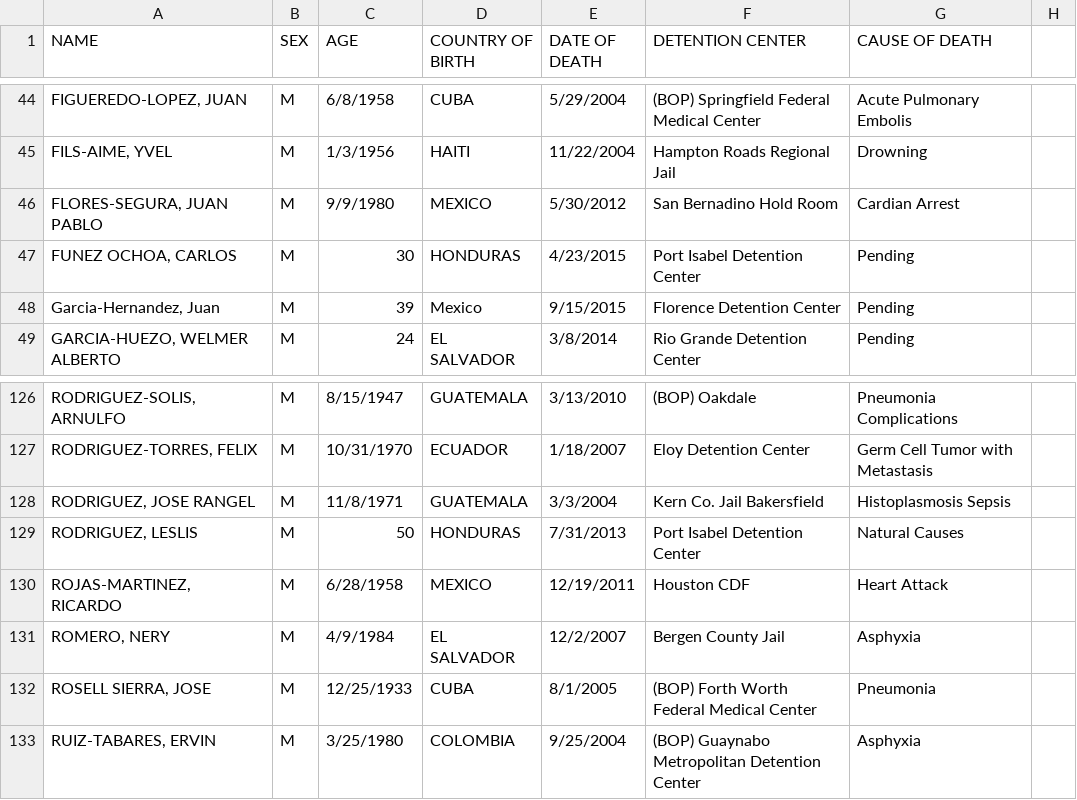
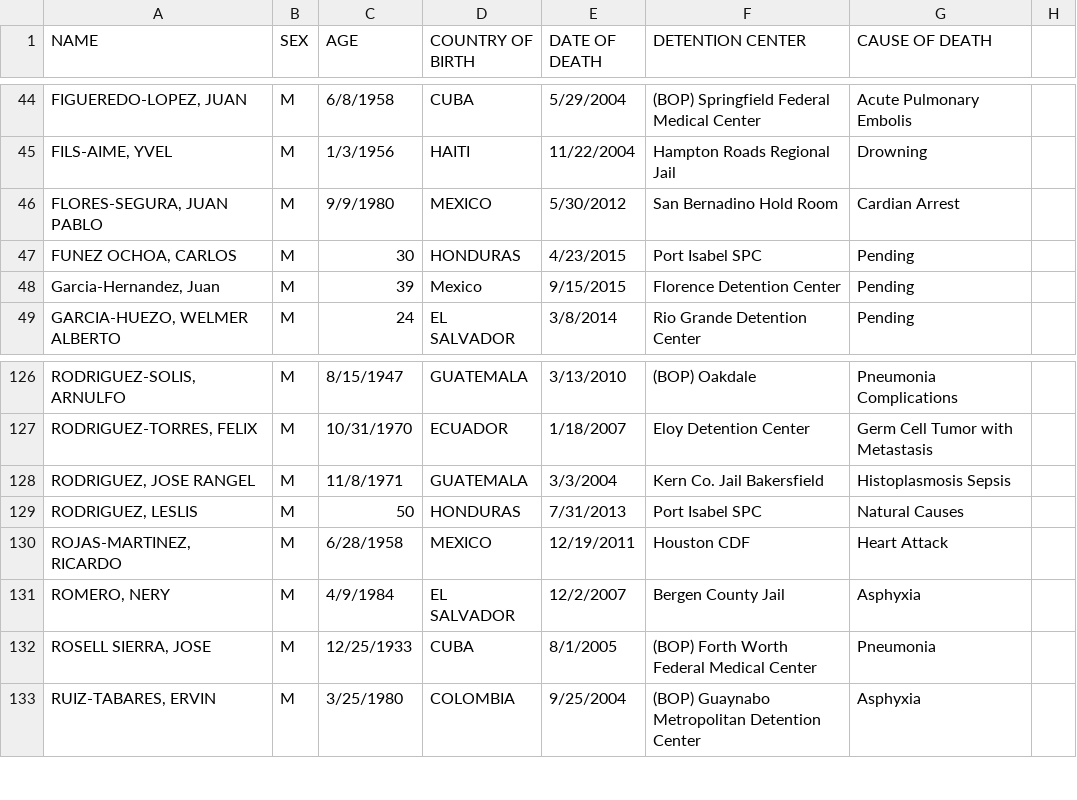
Before and after one commit to mexistentialist/death-by-detention, a CSV file: data/inmate_deaths.csv, drawn as a sheet; only a part is shown, gaps mark what is left out; the diff names each change by its address in the sheet, - before the commit and + after, or states it on an @@ line.

```diff
--- a/data/inmate_deaths.csv
+++ b/data/inmate_deaths.csv
-F47 (DETENTION CENTER): Port Isabel Detention Center
+F47 (DETENTION CENTER): Port Isabel SPC
-F129 (DETENTION CENTER): Port Isabel Detention Center
+F129 (DETENTION CENTER): Port Isabel SPC
```
Also changed, not shown: data/detention_centers.csv.
